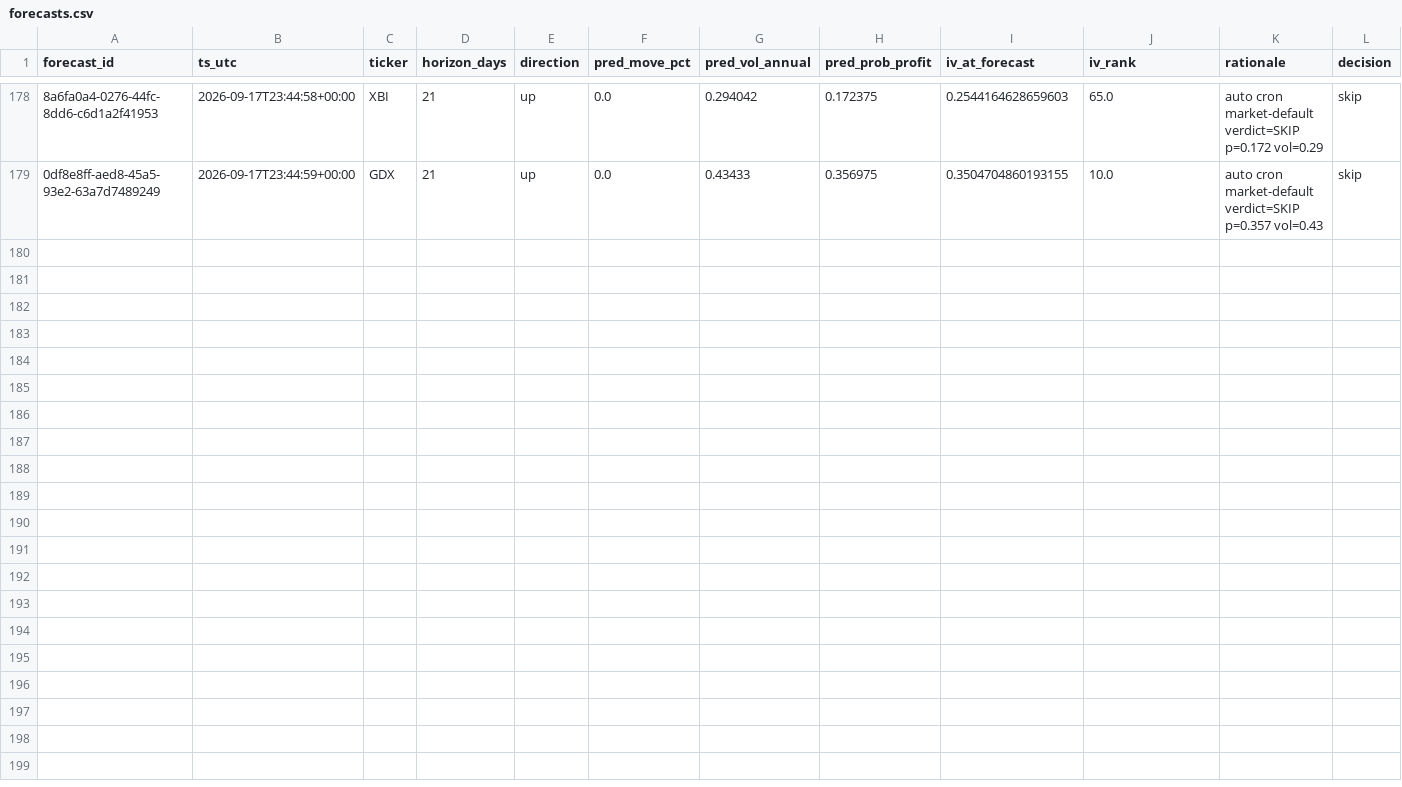
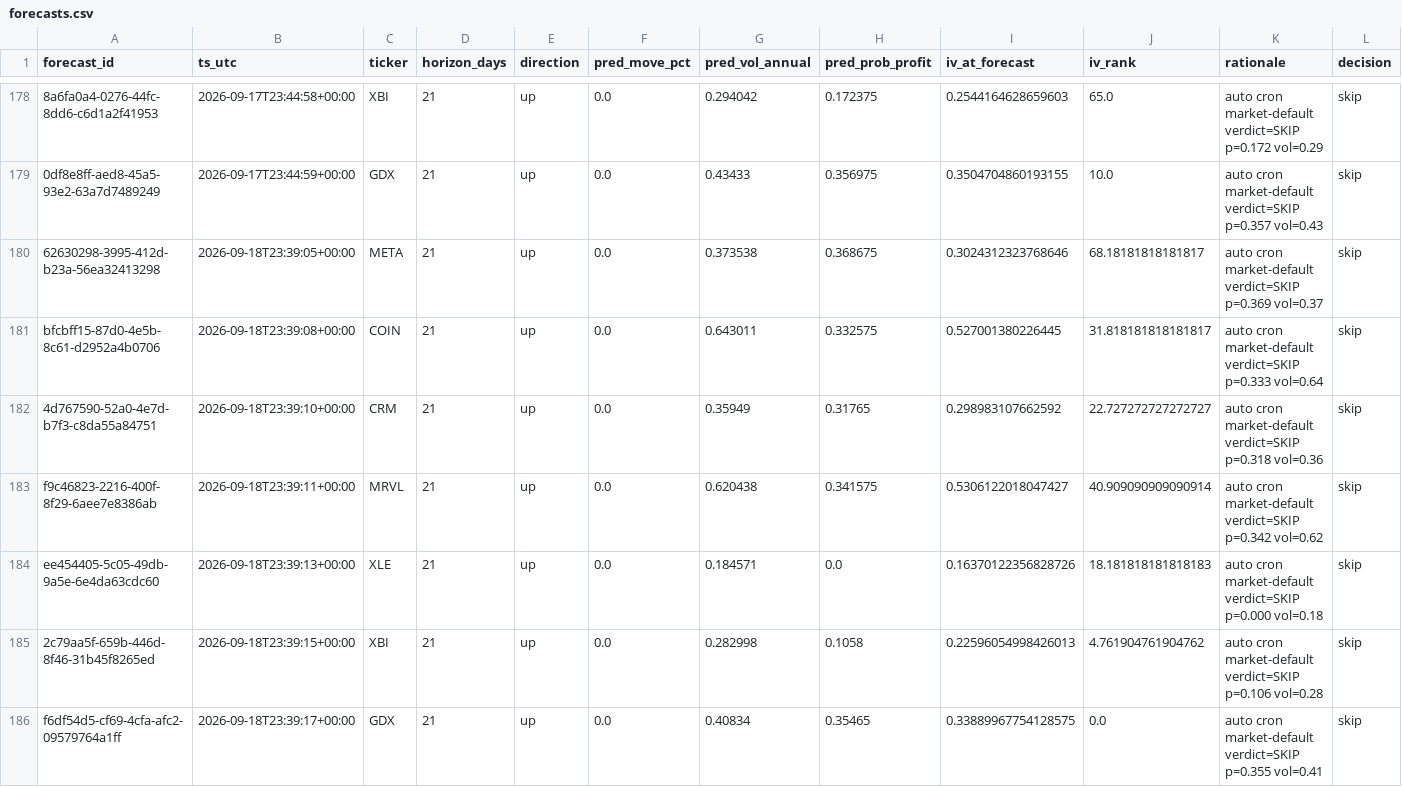
Before and after one commit to PandaGrdn/options_screener, a CSV file: data/forecasts.csv, drawn as a sheet; only a part is shown, gaps mark what is left out; rows hold the shown columns only; the diff names each change by its address in the sheet, - before the commit and + after, or states it on an @@ line.

```diff
--- a/data/forecasts.csv
+++ b/data/forecasts.csv
+row 180: 62630298-3995-412d-b23a-56ea32413298 | 2026-09-18T23:39:05+00:00 | META | 21 | up | 0.0 | 0.373538 | 0.368675 | 0.3024312323768646 | 68.18181818181817 | auto cron market-default verdict=SKIP p=0.369 vol=0.37 | skip
+row 181: bfcbff15-87d0-4e5b-8c61-d2952a4b0706 | 2026-09-18T23:39:08+00:00 | COIN | 21 | up | 0.0 | 0.643011 | 0.332575 | 0.527001380226445 | 31.818181818181817 | auto cron market-default verdict=SKIP p=0.333 vol=0.64 | skip
+row 182: 4d767590-52a0-4e7d-b7f3-c8da55a84751 | 2026-09-18T23:39:10+00:00 | CRM | 21 | up | 0.0 | 0.35949 | 0.31765 | 0.298983107662592 | 22.727272727272727 | auto cron market-default verdict=SKIP p=0.318 vol=0.36 | skip
+row 183: f9c46823-2216-400f-8f29-6aee7e8386ab | 2026-09-18T23:39:11+00:00 | MRVL | 21 | up | 0.0 | 0.620438 | 0.341575 | 0.5306122018047427 | 40.909090909090914 | auto cron market-default verdict=SKIP p=0.342 vol=0.62 | skip
+row 184: ee454405-5c05-49db-9a5e-6e4da63cdc60 | 2026-09-18T23:39:13+00:00 | XLE | 21 | up | 0.0 | 0.184571 | 0.0 | 0.16370122356828726 | 18.181818181818183 | auto cron market-default verdict=SKIP p=0.000 vol=0.18 | skip
+row 185: 2c79aa5f-659b-446d-8f46-31b45f8265ed | 2026-09-18T23:39:15+00:00 | XBI | 21 | up | 0.0 | 0.282998 | 0.1058 | 0.22596054998426013 | 4.761904761904762 | auto cron market-default verdict=SKIP p=0.106 vol=0.28 | skip
+row 186: f6df54d5-cf69-4cfa-afc2-09579764a1ff | 2026-09-18T23:39:17+00:00 | GDX | 21 | up | 0.0 | 0.40834 | 0.35465 | 0.33889967754128575 | 0.0 | auto cron market-default verdict=SKIP p=0.355 vol=0.41 | skip
```
Also changed, not shown: data/marks.csv, earnings_calendar.csv, 5 other files.
